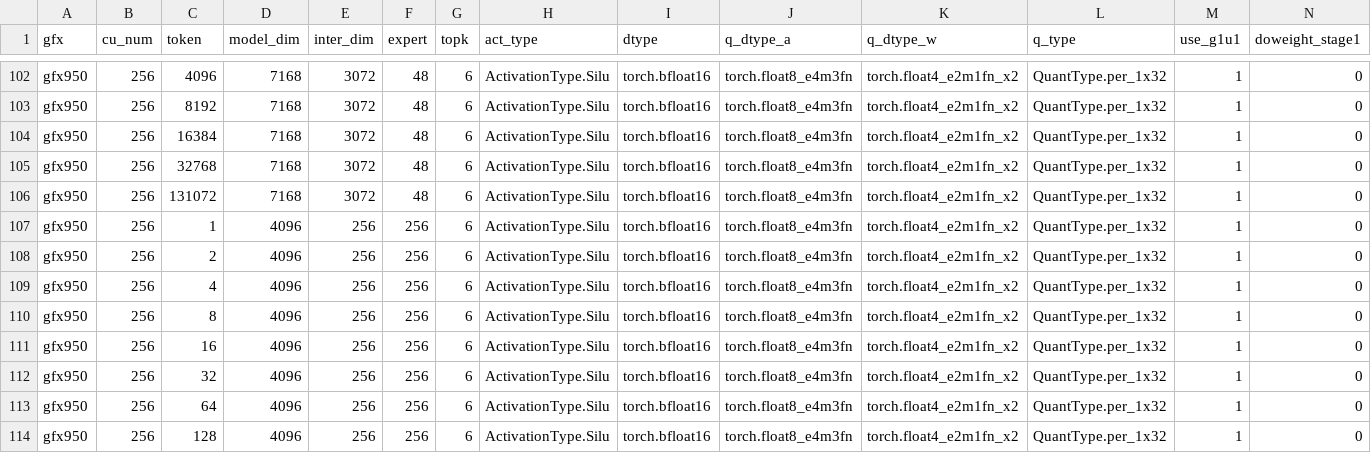
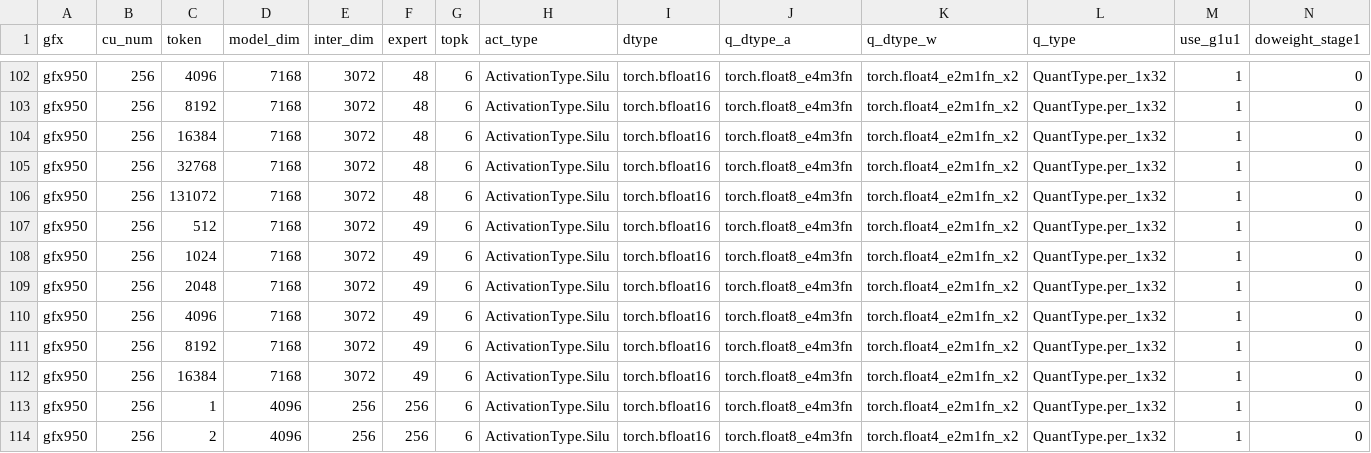
Before and after one commit to lucas-santos-amd/aiter, a CSV file: aiter/configs/model_configs/dsv4_fp8fp4_tuned_fmoe.csv, drawn as a sheet; only a part is shown, gaps mark what is left out; the shorter side is filled out with more unchanged rows; rows hold the shown columns only; the diff names each change by its address in the sheet, - before the commit and + after, or states it on an @@ line.

```diff
--- a/aiter/configs/model_configs/dsv4_fp8fp4_tuned_fmoe.csv
+++ b/aiter/configs/model_configs/dsv4_fp8fp4_tuned_fmoe.csv
+row 107: gfx950 | 256 | 512 | 7168 | 3072 | 49 | 6 | ActivationType.Silu | torch.bfloat16 | torch.float8_e4m3fn | torch.float4_e2m1fn_x2 | QuantType.per_1x32 | 1 | 0
+row 108: gfx950 | 256 | 1024 | 7168 | 3072 | 49 | 6 | ActivationType.Silu | torch.bfloat16 | torch.float8_e4m3fn | torch.float4_e2m1fn_x2 | QuantType.per_1x32 | 1 | 0
+row 109: gfx950 | 256 | 2048 | 7168 | 3072 | 49 | 6 | ActivationType.Silu | torch.bfloat16 | torch.float8_e4m3fn | torch.float4_e2m1fn_x2 | QuantType.per_1x32 | 1 | 0
+row 110: gfx950 | 256 | 4096 | 7168 | 3072 | 49 | 6 | ActivationType.Silu | torch.bfloat16 | torch.float8_e4m3fn | torch.float4_e2m1fn_x2 | QuantType.per_1x32 | 1 | 0
+row 111: gfx950 | 256 | 8192 | 7168 | 3072 | 49 | 6 | ActivationType.Silu | torch.bfloat16 | torch.float8_e4m3fn | torch.float4_e2m1fn_x2 | QuantType.per_1x32 | 1 | 0
+row 112: gfx950 | 256 | 16384 | 7168 | 3072 | 49 | 6 | ActivationType.Silu | torch.bfloat16 | torch.float8_e4m3fn | torch.float4_e2m1fn_x2 | QuantType.per_1x32 | 1 | 0
```
